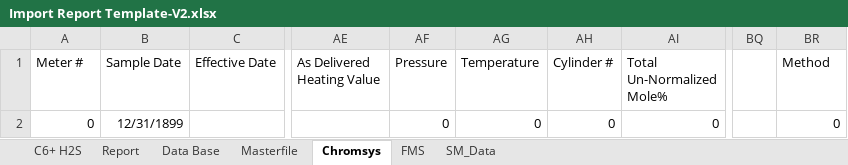
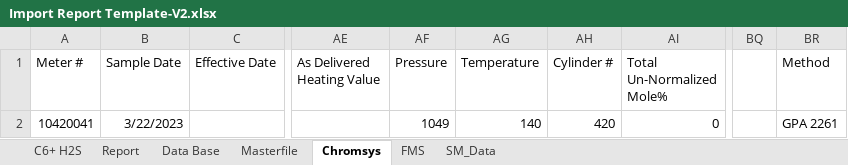
Before and after one commit to moingithub/lims-backend, an Excel workbook: uploads/user_reports/Import Report Template-V2.xlsx, sheet Chromsys, drawn as a sheet; only a part is shown, gaps mark what is left out; values as stored, in another font and other column widths than the file's, no borders; the diff names each change by its address in the sheet, - before the commit and + after, or states it on an @@ line.

```diff
--- a/uploads/user_reports/Import Report Template-V2.xlsx (sheet Chromsys)
+++ b/uploads/user_reports/Import Report Template-V2.xlsx (sheet Chromsys)
-A2 (Meter #): 0
+A2 (Meter #): 10420041
-B2 (Sample Date): 12/31/1899
+B2 (Sample Date): 3/22/2023
-AF2 (Pressure): 0
+AF2 (Pressure): 1049
-AG2 (Temperature): 0
+AG2 (Temperature): 140
-AH2 (Cylinder #): 0
+AH2 (Cylinder #): 420
-BR2 (Method): 0
+BR2 (Method): GPA 2261
```
Also changed, not shown: sheet Report, sheet SM_Data, sheet Masterfile, sheet Data Base, sheet FMS, sheet C6+ H2S, charts or pictures, 17 other files.
